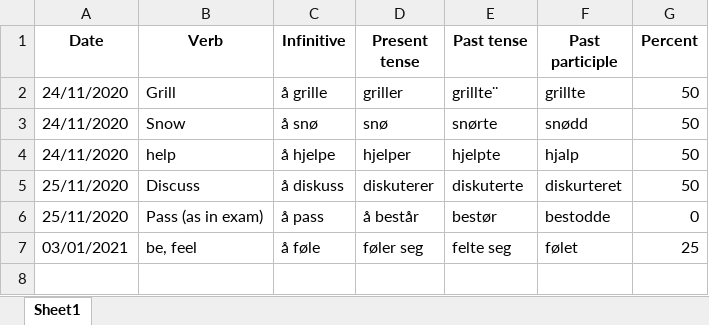
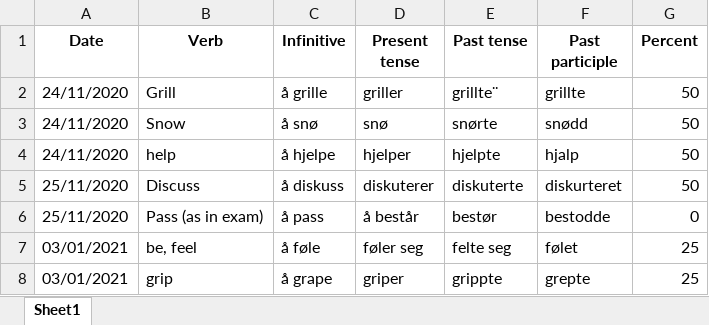
Before and after one commit to Amarilda/Norsk, an Excel workbook: VerbBender.xlsx, sheet Sheet1, drawn as a sheet; values as stored, in another font and other column widths than the file's, no borders; the diff names each change by its address in the sheet, - before the commit and + after, or states it on an @@ line.

Commit message:
Update VerbBender.xlsx

```diff
--- a/VerbBender.xlsx (sheet Sheet1)
+++ b/VerbBender.xlsx (sheet Sheet1)
+row 8: 03/01/2021 | grip | å grape | griper | grippte | grepte | 25
```
